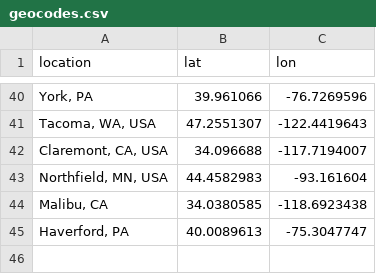
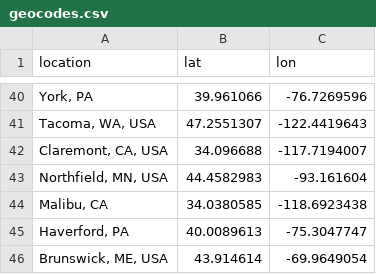
Before and after one commit to cs-pui/cs-pui.github.io, a CSV file: throughput/geocodes.csv, drawn as a sheet; only a part is shown, gaps mark what is left out; the diff names each change by its address in the sheet, - before the commit and + after, or states it on an @@ line.

Commit message:
Update cached geocodes

```diff
--- a/throughput/geocodes.csv
+++ b/throughput/geocodes.csv
+row 46: Brunswick, ME, USA | 43.914614 | -69.9649054
```
